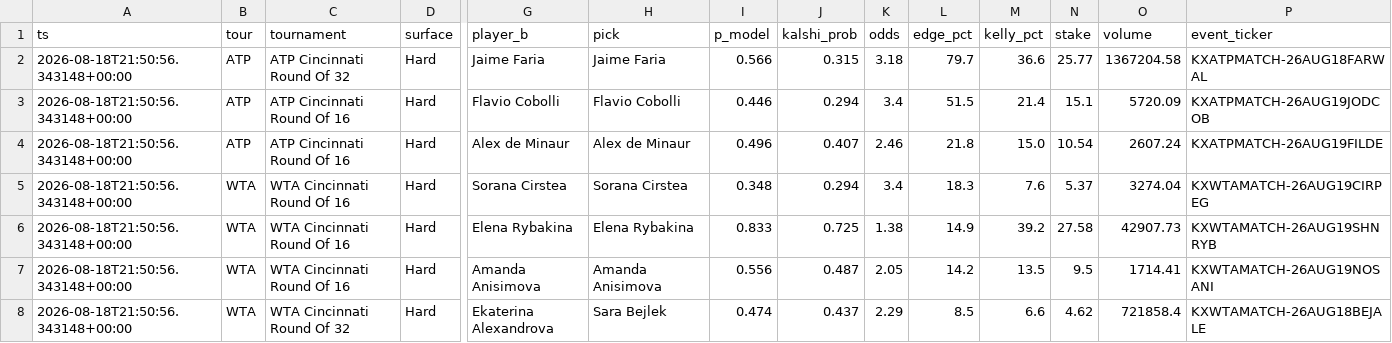
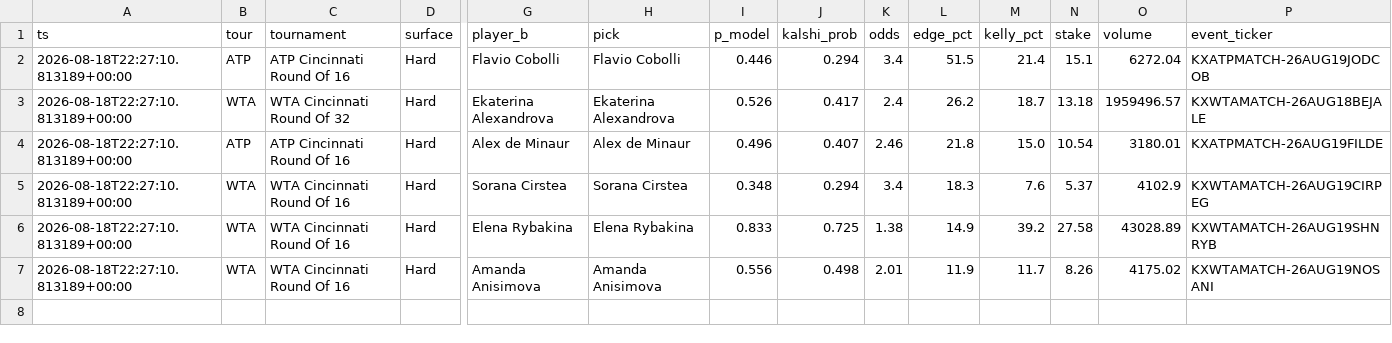
Before and after one commit to JorgeCampe/tennis-signals-bot, a CSV file: tennis_signals_bot/data/signals.csv, drawn as a sheet; only a part is shown, gaps mark what is left out; removed rows and columns are numbered as before the commit, all else as after; rows hold the shown columns only; the diff names each change by its address in the sheet, - before the commit and + after, or states it on an @@ line.

```diff
--- a/tennis_signals_bot/data/signals.csv
+++ b/tennis_signals_bot/data/signals.csv
-row 2: 2026-08-18T21:50:56.343148+00:00 | ATP | ATP Cincinnati Round Of 32 | Hard | Jaime Faria | Jaime Faria | 0.566 | 0.315 | 3.18 | 79.7 | 36.6 | 25.77 | 1367204.58 | KXATPMATCH-26AUG18FARWAL
-A2 (ts): 2026-08-18T21:50:56.343148+00:00
+A2 (ts): 2026-08-18T22:27:10.813189+00:00
-O2 (volume): 5720.09
+O2 (volume): 6272.04
+row 3: 2026-08-18T22:27:10.813189+00:00 | WTA | WTA Cincinnati Round Of 32 | Hard | Ekaterina Alexandrova | Ekaterina Alexandrova | 0.526 | 0.417 | 2.4 | 26.2 | 18.7 | 13.18 | 1959496.57 | KXWTAMATCH-26AUG18BEJALE
-A4:A7 (ts): 2026-08-18T21:50:56.343148+00:00
+A4:A7 (ts): 2026-08-18T22:27:10.813189+00:00
-O4 (volume): 2607.24
+O4 (volume): 3180.01
-O5 (volume): 3274.04
+O5 (volume): 4102.9
-O6 (volume): 42907.73
+O6 (volume): 43028.89
-J7 (kalshi_prob): 0.487
+J7 (kalshi_prob): 0.498
-K7 (odds): 2.05
+K7 (odds): 2.01
-L7 (edge_pct): 14.2
+L7 (edge_pct): 11.9
-M7 (kelly_pct): 13.5
+M7 (kelly_pct): 11.7
-N7 (stake): 9.5
+N7 (stake): 8.26
-O7 (volume): 1714.41
+O7 (volume): 4175.02
-row 8: 2026-08-18T21:50:56.343148+00:00 | WTA | WTA Cincinnati Round Of 32 | Hard | Ekaterina Alexandrova | Sara Bejlek | 0.474 | 0.437 | 2.29 | 8.5 | 6.6 | 4.62 | 721858.4 | KXWTAMATCH-26AUG18BEJALE
```
Also changed, not shown: tennis_signals_bot/data/equity.csv, tennis_signals_bot/data/positions.csv, 2 other files.
